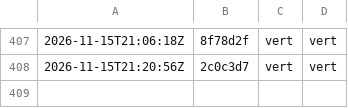
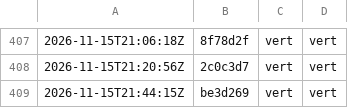
Before and after one commit to g-pliberal/retraitecomptenotionelle, a TSV file: .github/verdicts.tsv, drawn as a sheet; only a part is shown, gaps mark what is left out; the diff names each change by its address in the sheet, - before the commit and + after, or states it on an @@ line.

```diff
--- a/.github/verdicts.tsv
+++ b/.github/verdicts.tsv
+row 409: 2026-11-15T21:44:15Z | be3d269 | vert | vert
```
Also changed, not shown: .github/durees_suite.tsv, 1 other file.
